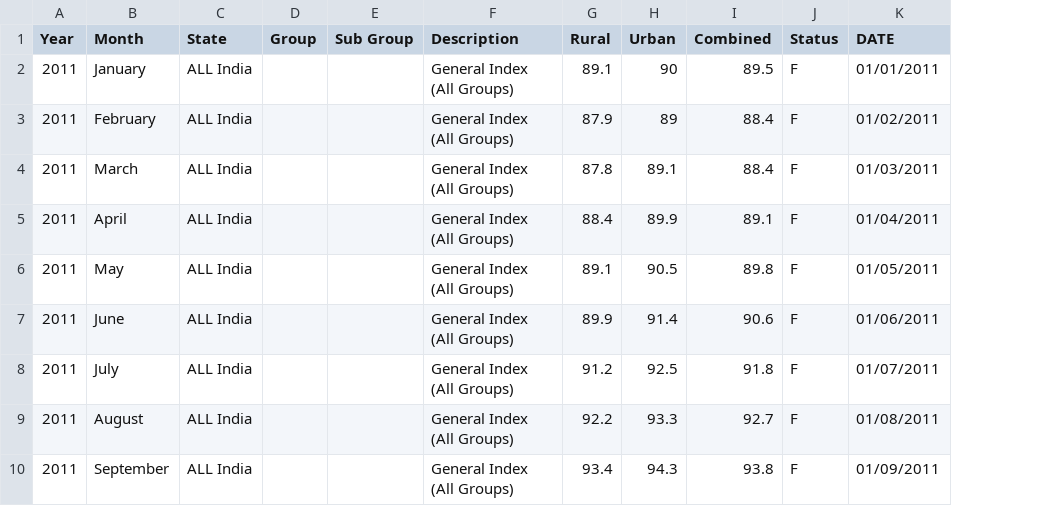
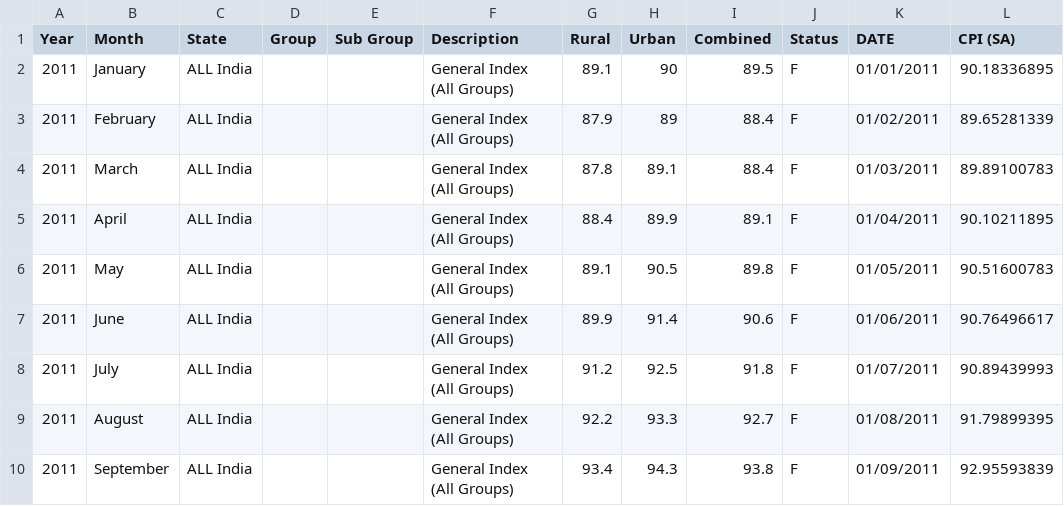
Before and after one commit to Devjyoti-Chakrabarti/mphil-thesis, a CSV file: Data/India Data/CPI_Index.csv, drawn as a sheet; only a part is shown; the diff names each change by its address in the sheet, - before the commit and + after, or states it on an @@ line.

```diff
--- a/Data/India Data/CPI_Index.csv
+++ b/Data/India Data/CPI_Index.csv
+column L (CPI (SA)), rows 2-10: 90.18336895 | 89.65281339 | 89.89100783 | 90.10211895 | 90.51600783 | 90.76496617 | 90.89439993 | 91.79899395 | 92.95593839
```
Also changed, not shown: Data/FRED/NA000334Q.csv, Data/FRED/PALLFNFINDEXQ.csv, 4 other files.
